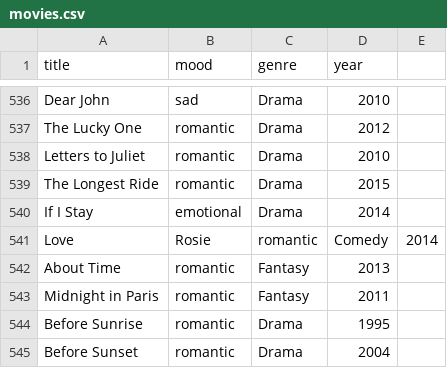
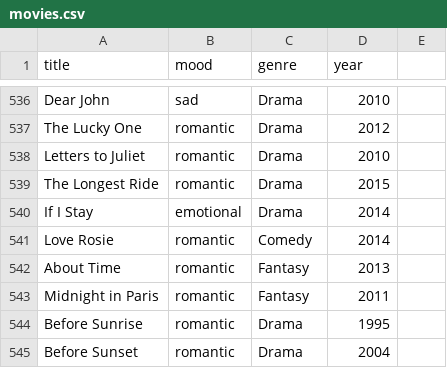
Before and after one commit to Mahek-10/movie_mood_recommender, a CSV file: movies.csv, drawn as a sheet; only a part is shown, gaps mark what is left out.

Commit message:
Update movies.csv

```diff
--- a/movies.csv
+++ b/movies.csv
@@ -540,3 +540,3 @@ The Longest Ride,romantic,Drama,2015
 If I Stay,emotional,Drama,2014
-Love, Rosie,romantic,Comedy,2014
+Love Rosie,romantic,Comedy,2014
 About Time,romantic,Fantasy,2013
```
